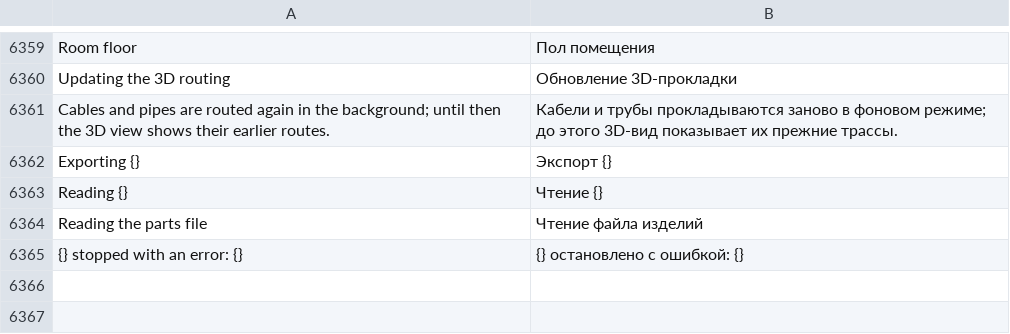
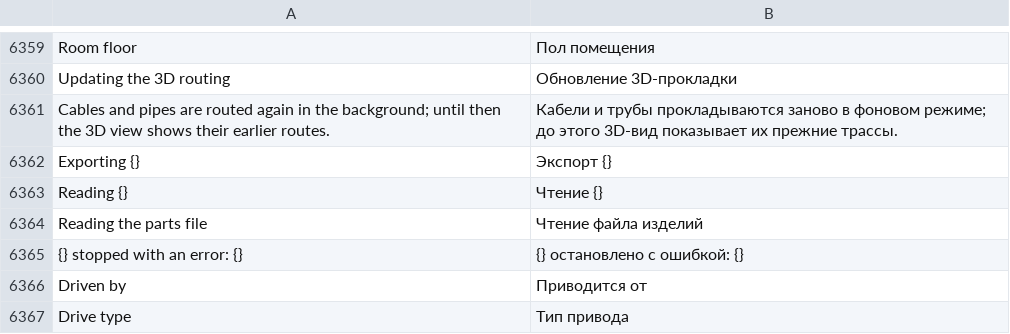
Before and after one commit to JukkaJor/OpenECraft, a TSV file: crates/openecraft-i18n/src/catalog/lang/ru.tsv, drawn as a sheet; only a part is shown, gaps mark what is left out.

```diff
--- a/crates/openecraft-i18n/src/catalog/lang/ru.tsv
+++ b/crates/openecraft-i18n/src/catalog/lang/ru.tsv
@@ -6365 +6365,3 @@ Reading the parts file	Чтение файла изделий
 {} stopped with an error: {}	{} остановлено с ошибкой: {}
+Driven by	Приводится от
+Drive type	Тип привода
```
Also changed, not shown: crates/openecraft-i18n/src/catalog/extra.tsv, crates/openecraft-i18n/src/catalog/lang/fi.tsv, 29 other files.
